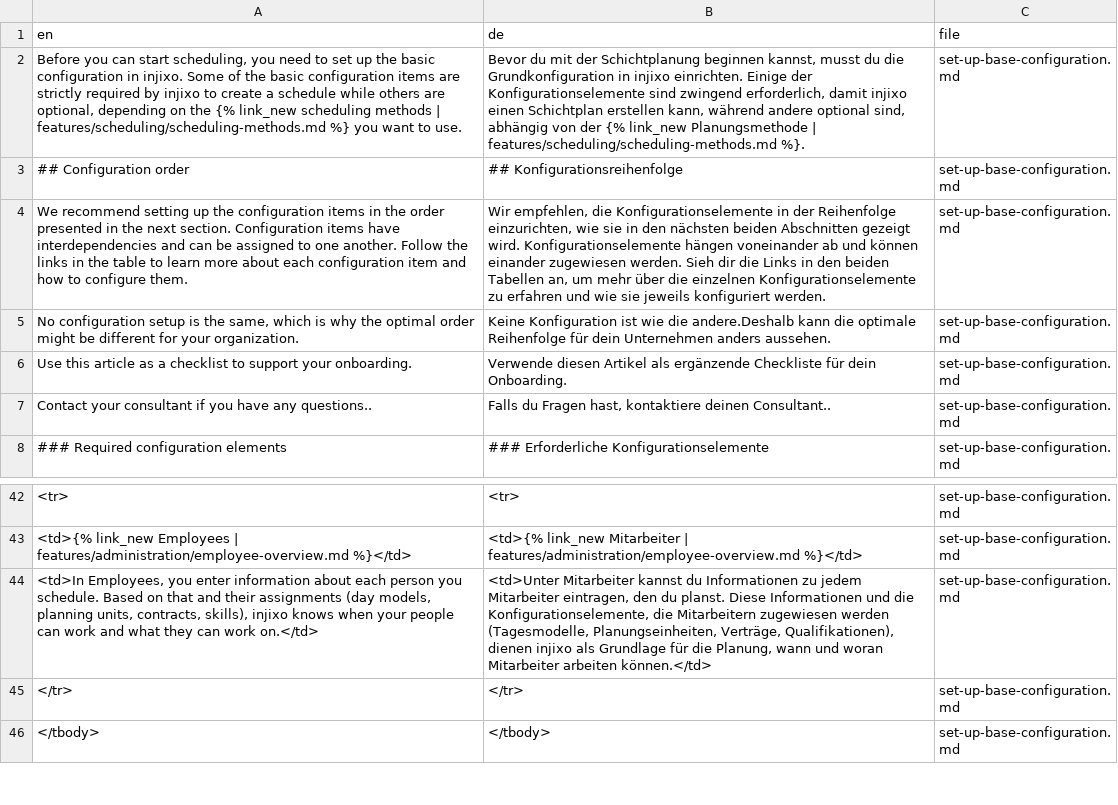
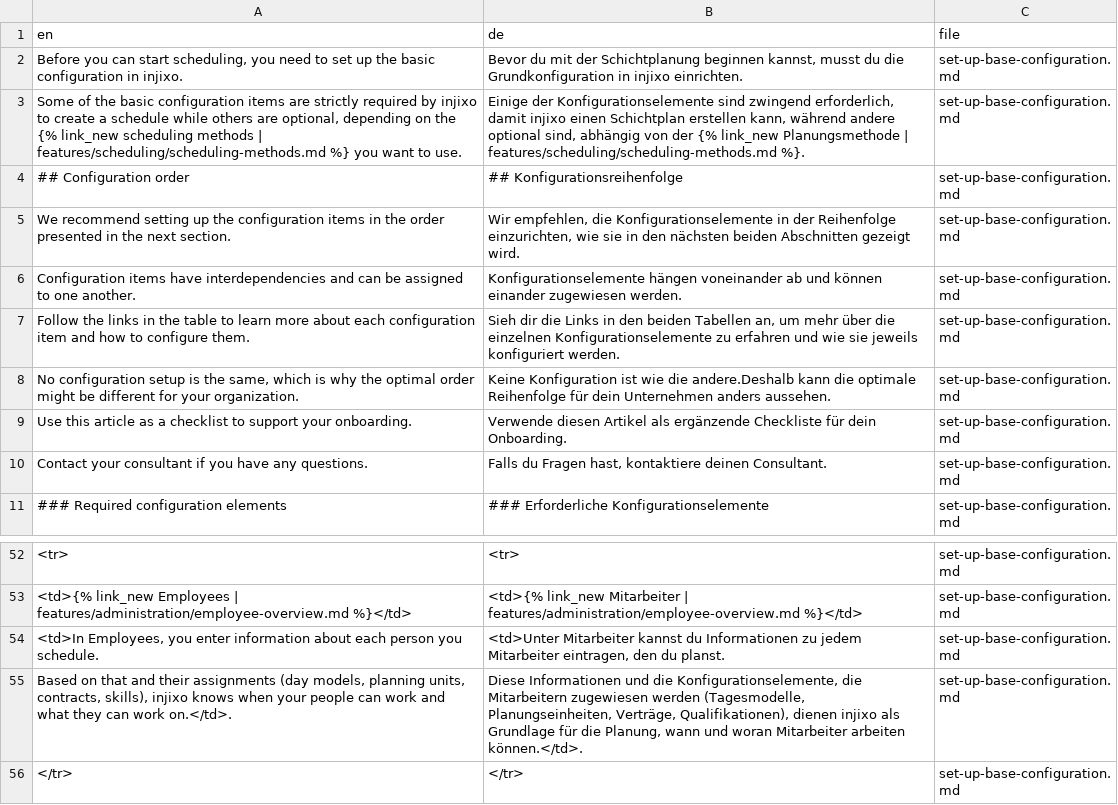
Before and after one commit to clindoso/clindoso-gpt-translation-test, a CSV file: gpt-project/_docs/tm/en-de-set-up-base-configuration.md.csv, drawn as a sheet; only a part is shown, gaps mark what is left out; the shorter side is filled out with more unchanged rows; addresses are those after the commit; the diff covers the shown part only; the diff names each change by its address in the sheet, - before the commit and + after, or states it on an @@ line.

```diff
--- a/gpt-project/_docs/tm/en-de-set-up-base-configuration.md.csv
+++ b/gpt-project/_docs/tm/en-de-set-up-base-configuration.md.csv
-A2 (en): …in injixo. Some of the basic configuration items are strictly required by injixo to create a schedule while others are optional, depending on the {% link_new scheduling methods | features/scheduling/scheduling-methods.md %} you want to use.
+A2 (en): …in injixo.
-B2 (de): …injixo einrichten. Einige der Konfigurationselemente sind zwingend erforderlich, damit injixo einen Schichtplan erstellen kann, während andere optional sind, abhängig von der {% link_new Planungsmethode | features/scheduling/scheduling-methods.md %}.
+B2 (de): …injixo einrichten.
+row 3: Some of the basic configuration items are strictly required by injixo to create a schedule while others are optional, depending on the {% link_new scheduling methods | features/scheduling/scheduling-methods.md %} you want to use. | Einige der Konfigurationselemente sind zwingend erforderlich, damit injixo einen Schichtplan erstellen kann, während andere optional sind, abhängig von der {% link_new Planungsmethode | features/scheduling/scheduling-methods.md %}. | set-up-base-configuration.md
-A5 (en): …next section. Configuration items have interdependencies and can be assigned to one another. Follow the links in the table to learn more about each configuration item and how to configure them.
+A5 (en): …next section.
-B5 (de): …gezeigt wird. Konfigurationselemente hängen voneinander ab und können einander zugewiesen werden. Sieh dir die Links in den beiden Tabellen an, um mehr über die einzelnen Konfigurationselemente zu erfahren und wie sie jeweils konfiguriert werden.
+B5 (de): …gezeigt wird.
+row 6: Configuration items have interdependencies and can be assigned to one another. | Konfigurationselemente hängen voneinander ab und können einander zugewiesen werden. | set-up-base-configuration.md
+row 7: Follow the links in the table to learn more about each configuration item and how to configure them. | Sieh dir die Links in den beiden Tabellen an, um mehr über die einzelnen Konfigurationselemente zu erfahren und wie sie jeweils konfiguriert werden. | set-up-base-configuration.md
-A10 (en): …have any questions..
+A10 (en): …have any questions.
-B10 (de): …kontaktiere deinen Consultant..
+B10 (de): …kontaktiere deinen Consultant.
-A54 (en): …you schedule. Based on that and their assignments (day models, planning units, contracts, skills), injixo knows when your people can work and what they can work on.</td>
+A54 (en): …you schedule.
-B54 (de): …du planst. Diese Informationen und die Konfigurationselemente, die Mitarbeitern zugewiesen werden (Tagesmodelle, Planungseinheiten, Verträge, Qualifikationen), dienen injixo als Grundlage für die Planung, wann und woran Mitarbeiter arbeiten können.</td>
+B54 (de): …du planst.
+row 55: Based on that and their assignments (day models, planning units, contracts, skills), injixo knows when your people can work and what they can work on.</td>. | Diese Informationen und die Konfigurationselemente, die Mitarbeitern zugewiesen werden (Tagesmodelle, Planungseinheiten, Verträge, Qualifikationen), dienen injixo als Grundlage für die Planung, wann und woran Mitarbeiter arbeiten können.</td>. | set-up-base-configuration.md
```
Also changed, not shown: 14 added rows and 20 edited cells elsewhere in this file, 2 other files.
